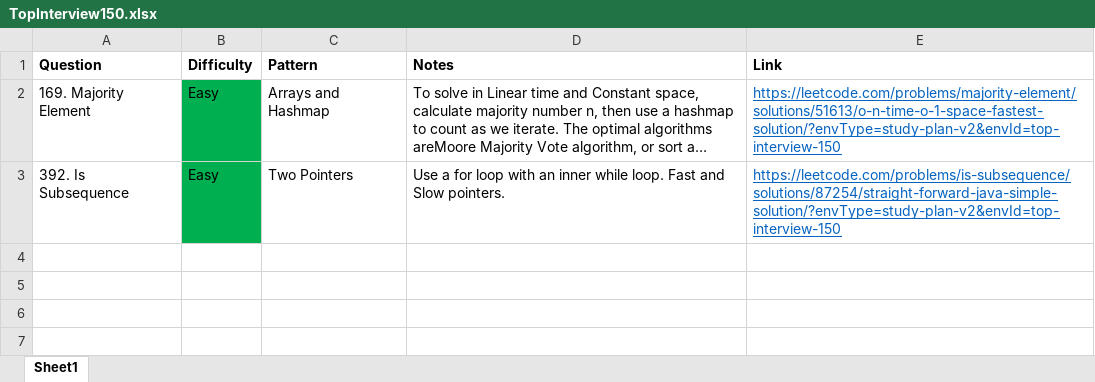
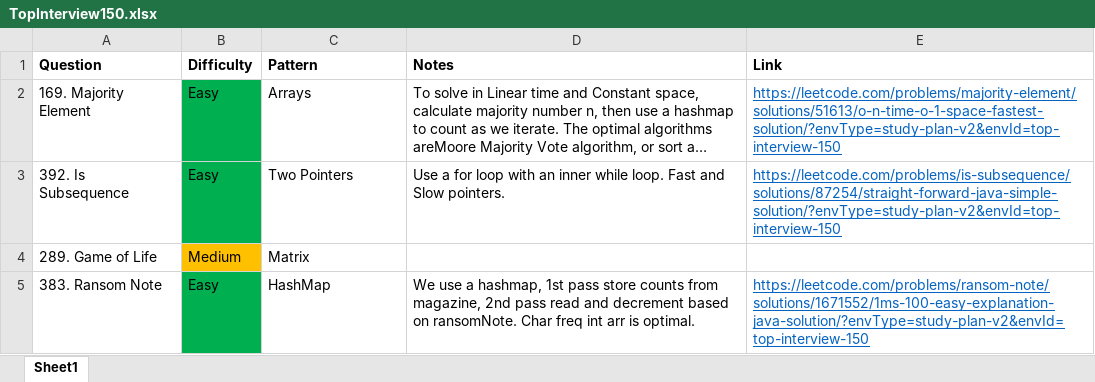
Before and after one commit to park-jsdev/library, an Excel workbook: java/TopInterview150.xlsx, sheet Sheet1, drawn as a sheet; long unchanged cells end in …; values as stored, in another font and other column widths than the file's, no borders; the diff names each change by its address in the sheet, - before the commit and + after, or states it on an @@ line.

```diff
--- a/java/TopInterview150.xlsx (sheet Sheet1)
+++ b/java/TopInterview150.xlsx (sheet Sheet1)
-C2 (Pattern): Arrays and Hashmap
+C2 (Pattern): Arrays
+row 4: 289. Game of Life | Medium | Matrix
+row 5: 383. Ransom Note | Easy | HashMap | We use a hashmap, 1st pass store counts from magazine, 2nd pass read and decrement based on ransomNote. Char freq int arr is optimal. | https://leetcode.com/problems/ransom-note/solutions/1671552/1ms-100-easy-explanation-java-solution/?envType=study-plan-v2&envId=top-interview-150
```
Also changed, not shown: 1 other file.
